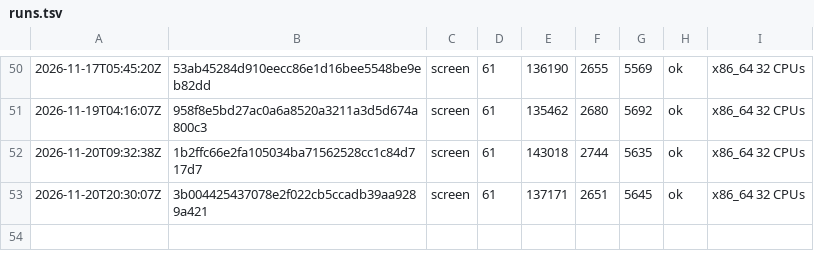
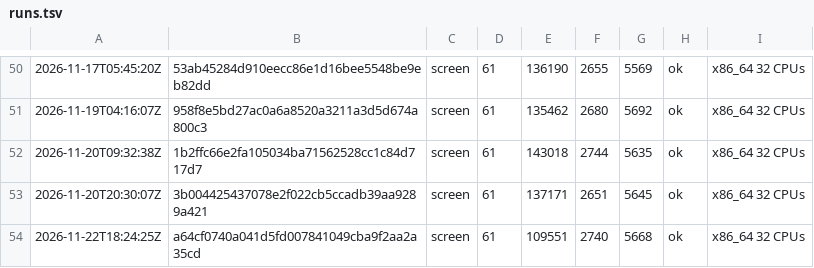
Before and after one commit to vtium/vtium, a TSV file: crates/vtium-term/fuzz/runs.tsv, drawn as a sheet; only a part is shown, gaps mark what is left out; the diff names each change by its address in the sheet, - before the commit and + after, or states it on an @@ line.

Commit message:
test(vtium-term): record the screen target's 60 s run on the reply hold

```diff
--- a/crates/vtium-term/fuzz/runs.tsv
+++ b/crates/vtium-term/fuzz/runs.tsv
+row 54: 2026-11-22T18:24:25Z | a64cf0740a041d5fd007841049cba9f2aa2a35cd | screen | 61 | 109551 | 2740 | 5668 | ok | x86_64 32 CPUs
```
